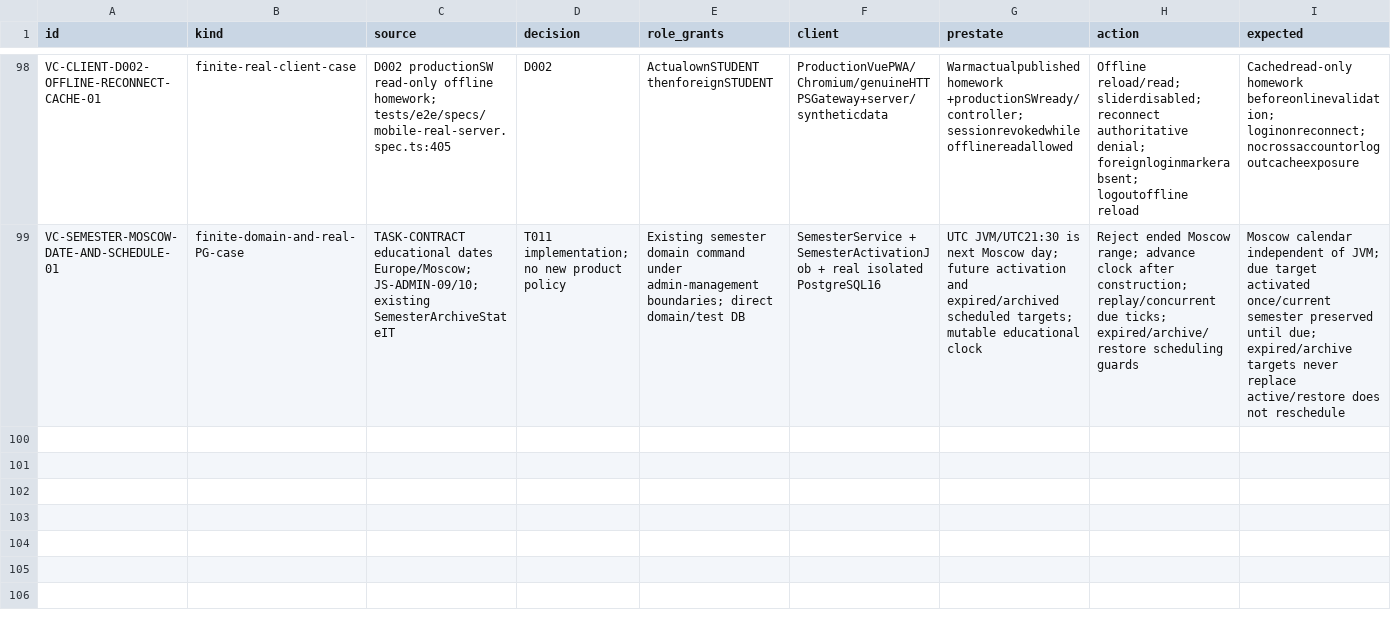
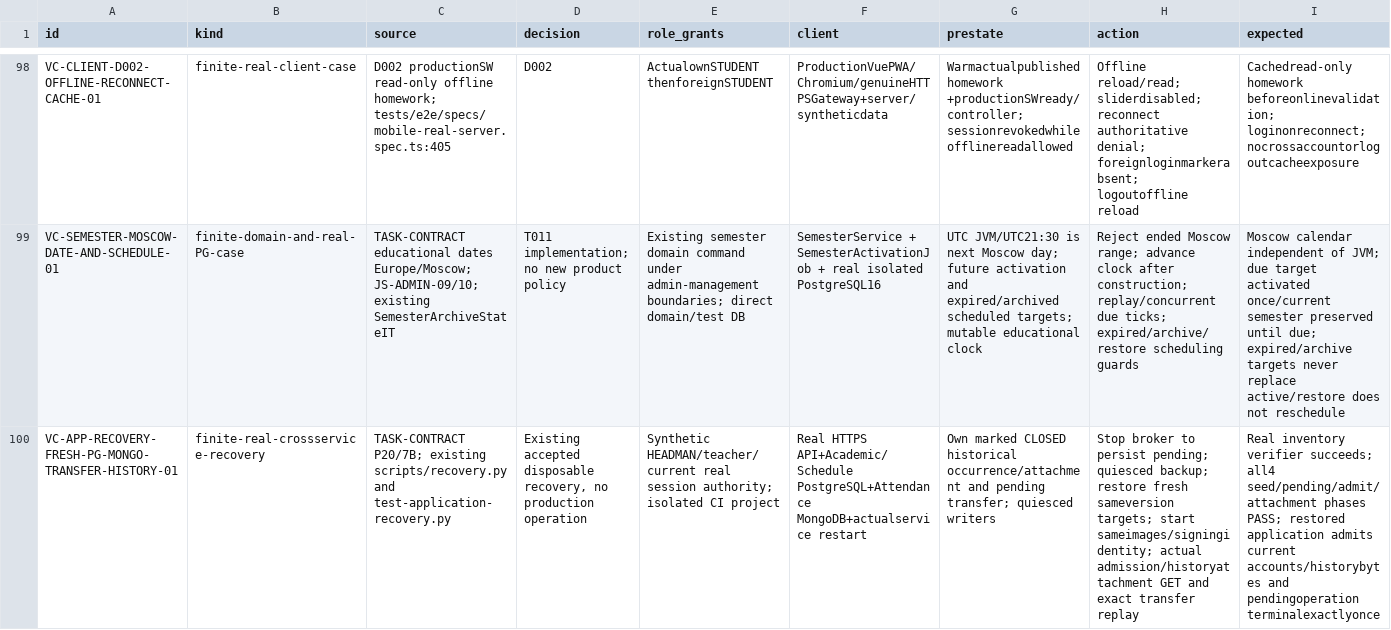
Before and after one commit to DITEKmax/rutcampustrack, a CSV file: docs/validation/cloud-20261011/verified-cases.csv, drawn as a sheet; only a part is shown, gaps mark what is left out; rows hold the shown columns only; the diff names each change by its address in the sheet, - before the commit and + after, or states it on an @@ line.

Commit message:
test: verify administrative recovery and assignment lifecycles

```diff
--- a/docs/validation/cloud-20261011/verified-cases.csv
+++ b/docs/validation/cloud-20261011/verified-cases.csv
+row 100: VC-APP-RECOVERY-FRESH-PG-MONGO-TRANSFER-HISTORY-01 | finite-real-crossservice-recovery | TASK-CONTRACT P20/7B; existing scripts/recovery.py and test-application-recovery.py | Existing accepted disposable recovery, no production operation | Synthetic HEADMAN/teacher/current real session authority; isolated CI project | Real HTTPS API+Academic/Schedule PostgreSQL+Attendance MongoDB+actualservice restart | Own marked CLOSED historical occurrence/attachment and pending transfer; quiesced writers | Stop broker to persist pending; quiesced backup; restore fresh sameversion targets; start sameimages/signingidentity; actual admission/historyattachment GET and exact transfer replay | Real inventory verifier succeeds; all4 seed/pending/admit/attachment phases PASS; restored application admits current accounts/historybytes and pendingoperation terminalexactlyonce
```
Also changed, not shown: docs/validation/cloud-20261011/boundary-scenarios.csv, 23 other files.
